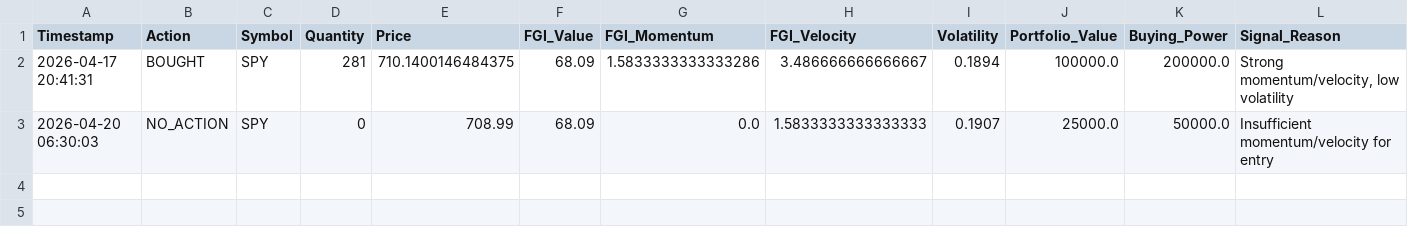
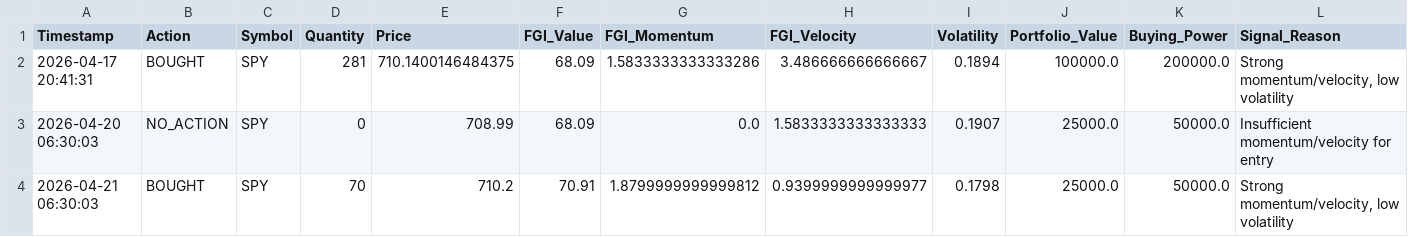
Before and after one commit to Vatmuri2/feargreed, a CSV file: trading_log_BOD.csv, drawn as a sheet; only a part is shown; rows hold the shown columns only; the diff names each change by its address in the sheet, - before the commit and + after, or states it on an @@ line.

```diff
--- a/trading_log_BOD.csv
+++ b/trading_log_BOD.csv
+row 4: 2026-04-21 06:30:03 | BOUGHT | SPY | 70 | 710.2 | 70.91 | 1.8799999999999812 | 0.9399999999999977 | 0.1798 | 25000.0 | 50000.0 | Strong momentum/velocity, low volatility
```
Also changed, not shown: datasets/fear_greed_forward_test_afternoon.csv, datasets/fear_greed_forward_test_morning.csv, 1 other file.
